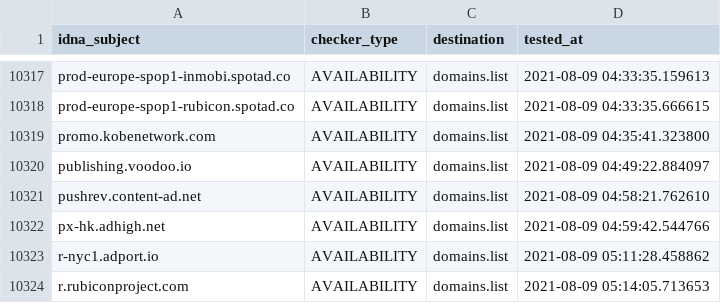
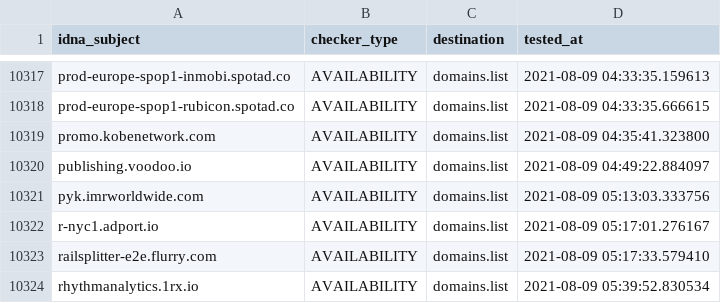
Before and after one commit to Ultimate-Hosts-Blacklist/anudeepND_blacklist_ad_server, a CSV file: .pyfunceble/inactive.csv, drawn as a sheet; only a part is shown, gaps mark what is left out.

```diff
--- a/.pyfunceble/inactive.csv
+++ b/.pyfunceble/inactive.csv
@@ -10320,5 +10320,5 @@ promo.kobenetwork.com,AVAILABILITY,domains.list,2021-08-09 04:35:41.323800
 publishing.voodoo.io,AVAILABILITY,domains.list,2021-08-09 04:49:22.884097
-pushrev.content-ad.net,AVAILABILITY,domains.list,2021-08-09 04:58:21.762610
-px-hk.adhigh.net,AVAILABILITY,domains.list,2021-08-09 04:59:42.544766
-r-nyc1.adport.io,AVAILABILITY,domains.list,2021-08-09 05:11:28.458862
-r.rubiconproject.com,AVAILABILITY,domains.list,2021-08-09 05:14:05.713653
+pyk.imrworldwide.com,AVAILABILITY,domains.list,2021-08-09 05:13:03.333756
+r-nyc1.adport.io,AVAILABILITY,domains.list,2021-08-09 05:17:01.276167
+railsplitter-e2e.flurry.com,AVAILABILITY,domains.list,2021-08-09 05:17:33.579410
+rhythmanalytics.1rx.io,AVAILABILITY,domains.list,2021-08-09 05:39:52.830534
```
Also changed, not shown: 12 other files.
